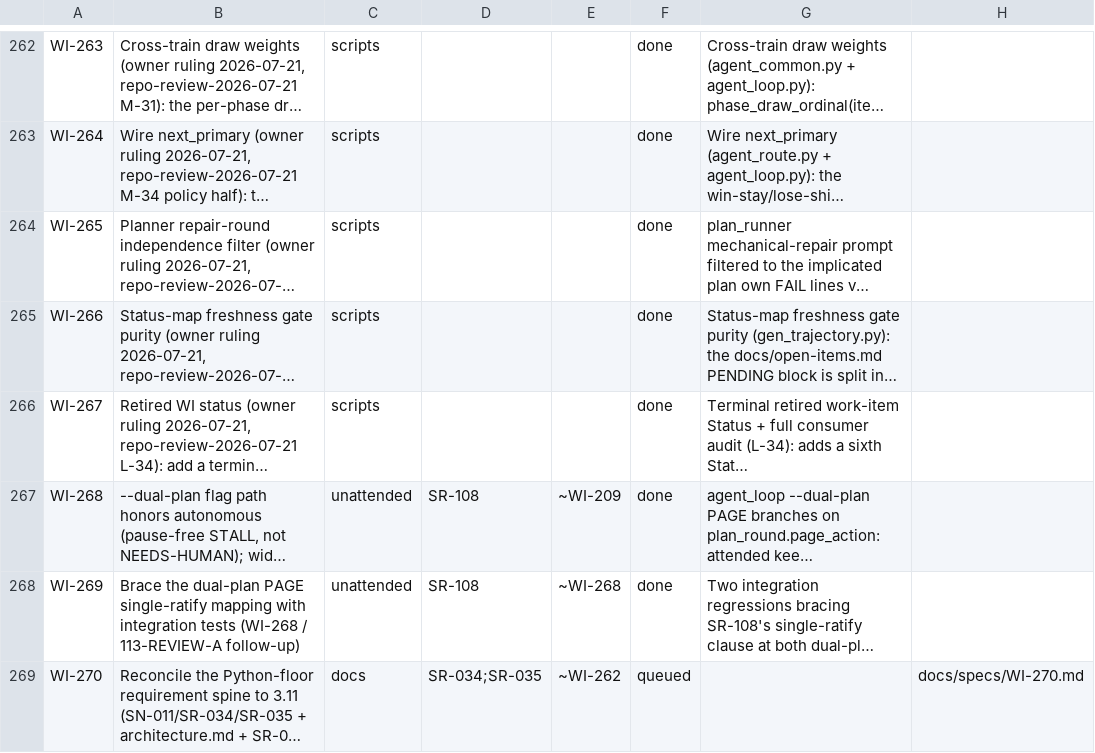
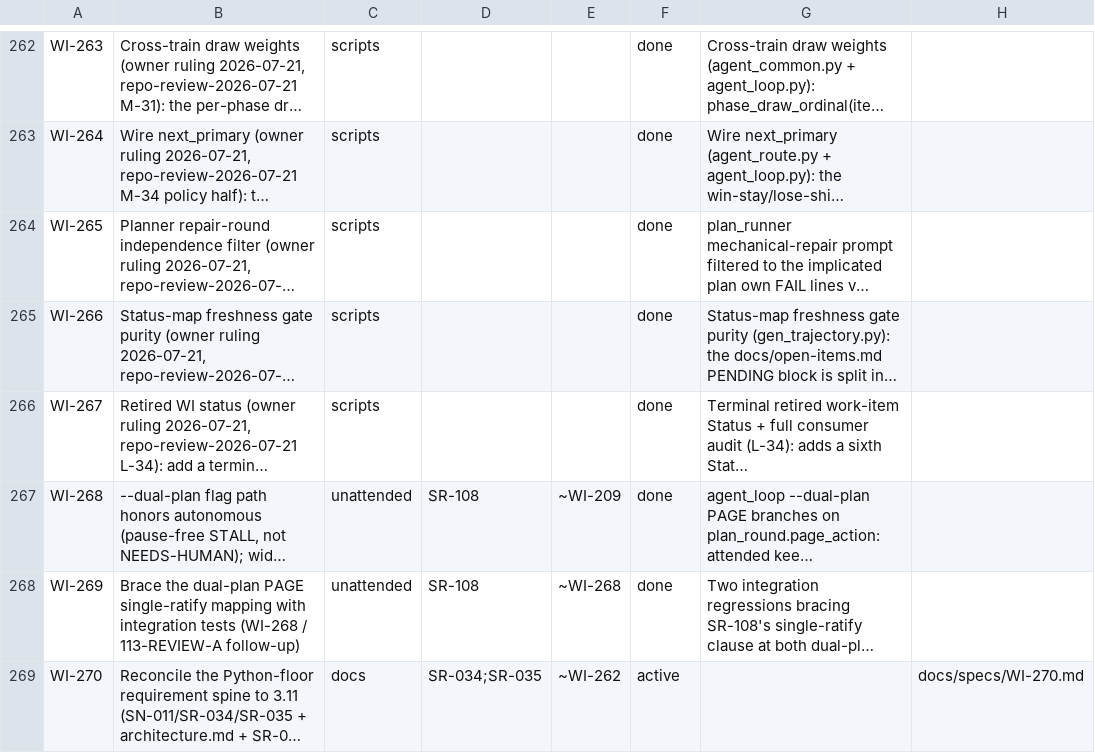
Before and after one commit to diytechy/ai-template, a CSV file: docs/requirements/work-items.csv, drawn as a sheet; only a part is shown, gaps mark what is left out; long unchanged cells end in …; the diff names each change by its address in the sheet, - before the commit and + after, or states it on an @@ line.

```diff
--- a/docs/requirements/work-items.csv
+++ b/docs/requirements/work-items.csv
-F269: queued
+F269: active
```
Also changed, not shown: docs/requirements/system-requirements.csv, 12 other files.
